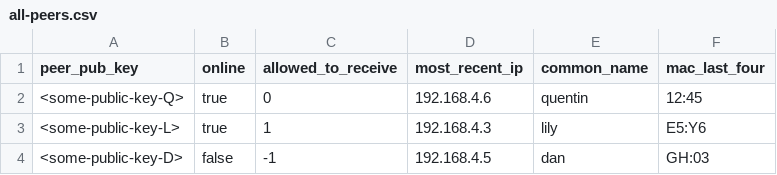
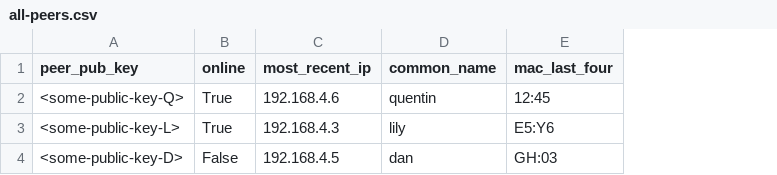
Before and after one commit to jjheals/PeerVault, a CSV file: backend/peer-info/all-peers.csv, drawn as a sheet; the diff names each change by its address in the sheet, - before the commit and + after, or states it on an @@ line.

```diff
--- a/backend/peer-info/all-peers.csv
+++ b/backend/peer-info/all-peers.csv
-column C (allowed_to_receive), rows 2-4: 0 | 1 | -1
-B2:B3 (online): true
+B2:B3 (online): True
-B4 (online): false
+B4 (online): False
```
Also changed, not shown: 5 other files.
